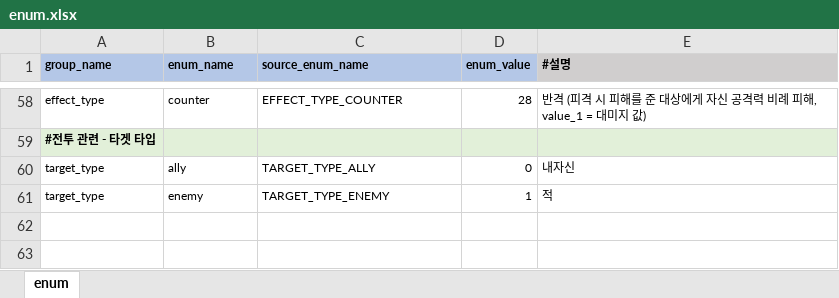
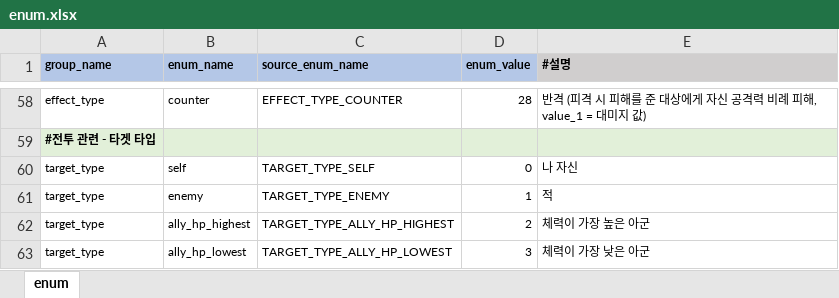
Before and after one commit to YerimYerim/Go.D.Taekwon, an Excel workbook: GameData/Excel/enum.xlsx, sheet enum, drawn as a sheet; only a part is shown, gaps mark what is left out; values as stored, in another font and other column widths than the file's, no borders; the diff names each change by its address in the sheet, - before the commit and + after, or states it on an @@ line.

Commit message:
[taekwon] enum 내 타겟 타입 추가

```diff
--- a/GameData/Excel/enum.xlsx (sheet enum)
+++ b/GameData/Excel/enum.xlsx (sheet enum)
-B60 (enum_name): ally
+B60 (enum_name): self
-C60 (source_enum_name): TARGET_TYPE_ALLY
+C60 (source_enum_name): TARGET_TYPE_SELF
-E60 (#설명): 내자신
+E60 (#설명): 나 자신
+row 62: target_type | ally_hp_highest | TARGET_TYPE_ALLY_HP_HIGHEST | 2 | 체력이 가장 높은 아군
+row 63: target_type | ally_hp_lowest | TARGET_TYPE_ALLY_HP_LOWEST | 3 | 체력이 가장 낮은 아군
```
Also changed, not shown: 1 other file.
